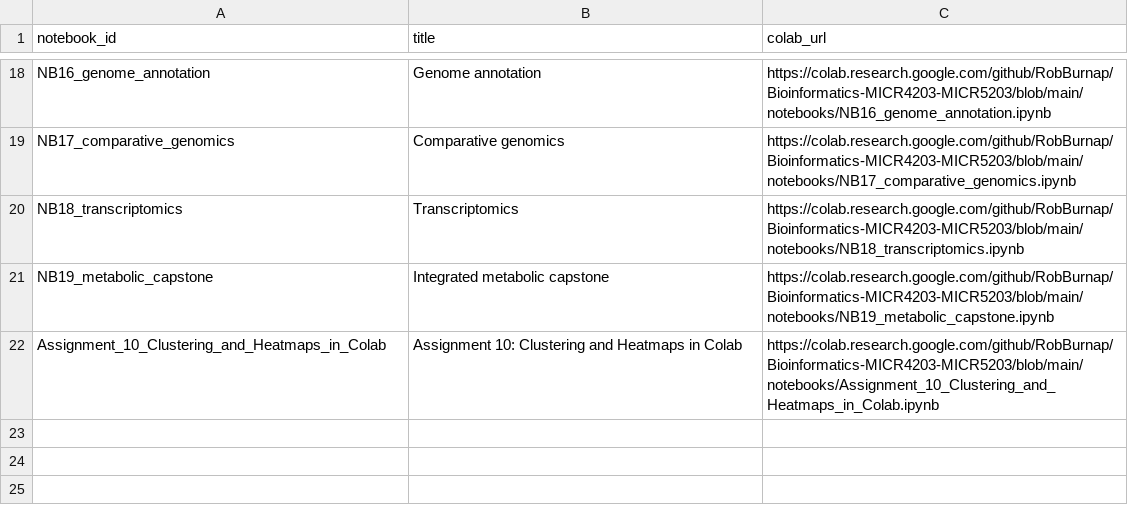
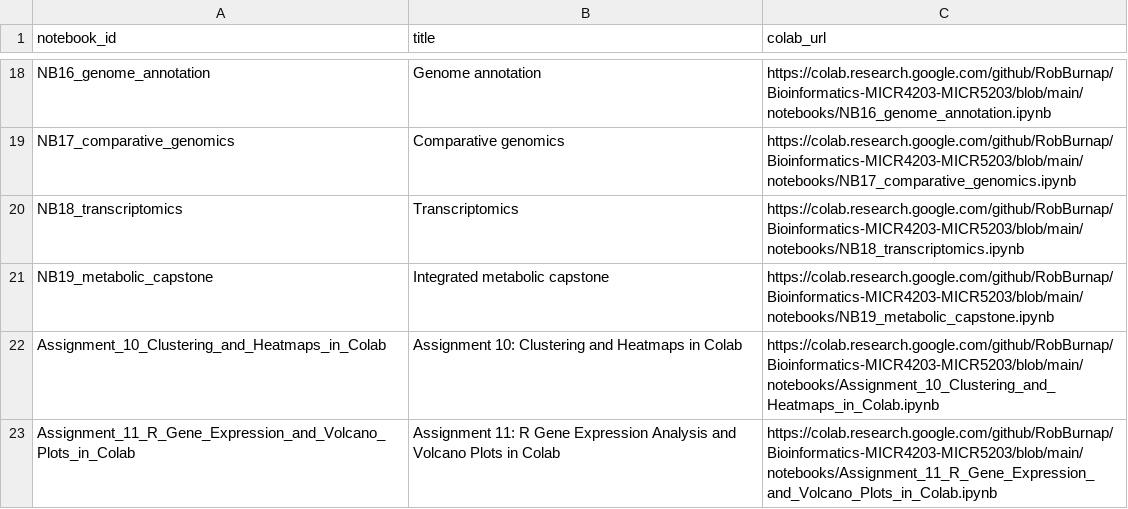
Before and after one commit to RobBurnap/Bioinformatics-MICR4203-MICR5203, a CSV file: canvas/colab_links.csv, drawn as a sheet; only a part is shown, gaps mark what is left out; the diff names each change by its address in the sheet, - before the commit and + after, or states it on an @@ line.

Commit message:
Index guided R Exercise 11 Colab launch

```diff
--- a/canvas/colab_links.csv
+++ b/canvas/colab_links.csv
+row 23: Assignment_11_R_Gene_Expression_and_Volcano_Plots_in_Colab | Assignment 11: R Gene Expression Analysis and Volcano Plots in Colab | https://colab.research.google.com/github/RobBurnap/Bioinformatics-MICR4203-MICR5203/blob/main/notebooks/Assignment_11_R_Gene_Expression_and_Volcano_Plots_in_Colab.ipynb
```
